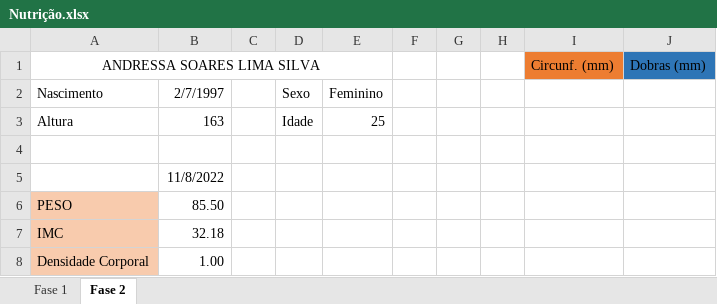
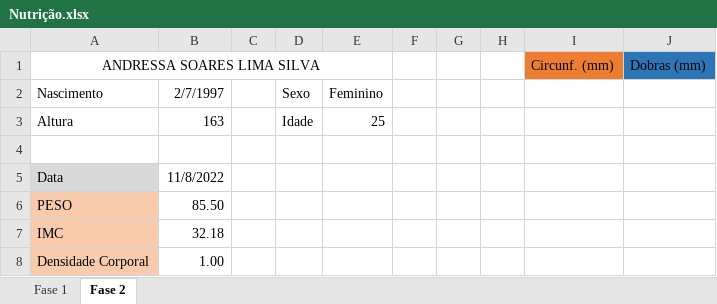
Before and after one commit to alvlima/data-analysis, an Excel workbook: workout-nutrition/Nutrição.xlsx, sheet Fase 2, drawn as a sheet; only a part is shown; values as stored, in another font and other column widths than the file's, no borders; the diff names each change by its address in the sheet, - before the commit and + after, or states it on an @@ line.

Commit message:
Adicionar formato csv do arquivo "Nutrição" que contém medidas

```diff
--- a/workout-nutrition/Nutrição.xlsx (sheet Fase 2)
+++ b/workout-nutrition/Nutrição.xlsx (sheet Fase 2)
-A5 (ANDRESSA SOARES LIMA SILVA): (empty)
+A5 (ANDRESSA SOARES LIMA SILVA): Data
-A5 fill: none
+A5 fill: #D9D9D9
```
Also changed, not shown: 1 other file.
